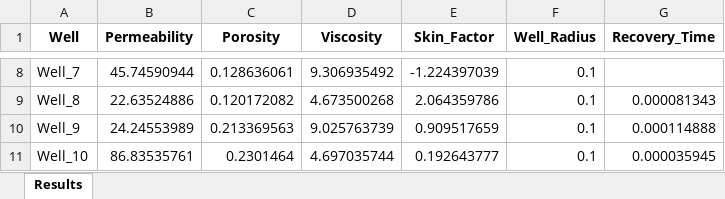
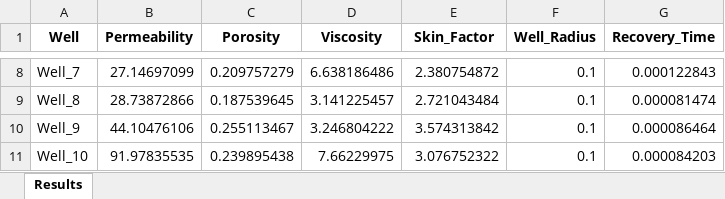
Before and after one commit to Jamolkhon5/oil_well_modeling, an Excel workbook: output/results/pressure_recovery/pressure_recovery_results.xlsx, sheet Results, drawn as a sheet; only a part is shown, gaps mark what is left out; values as stored, in another font and other column widths than the file's, no borders; the diff covers the shown part only; the diff names each change by its address in the sheet, - before the commit and + after, or states it on an @@ line.

```diff
--- a/output/results/pressure_recovery/pressure_recovery_results.xlsx (sheet Results)
+++ b/output/results/pressure_recovery/pressure_recovery_results.xlsx (sheet Results)
-B8 (Permeability): 45.74590944
+B8 (Permeability): 27.14697099
-C8 (Porosity): 0.128636061
+C8 (Porosity): 0.209757279
-D8 (Viscosity): 9.306935492
+D8 (Viscosity): 6.638186486
-E8 (Skin_Factor): -1.224397039
+E8 (Skin_Factor): 2.380754872
-G8 (Recovery_Time): (empty)
+G8 (Recovery_Time): 0.000122843
-B9 (Permeability): 22.63524886
+B9 (Permeability): 28.73872866
-C9 (Porosity): 0.120172082
+C9 (Porosity): 0.187539645
-D9 (Viscosity): 4.673500268
+D9 (Viscosity): 3.141225457
-E9 (Skin_Factor): 2.064359786
+E9 (Skin_Factor): 2.721043484
-G9 (Recovery_Time): 0.000081343
+G9 (Recovery_Time): 0.000081474
-B10 (Permeability): 24.24553989
+B10 (Permeability): 44.10476106
-C10 (Porosity): 0.213369563
+C10 (Porosity): 0.255113467
-D10 (Viscosity): 9.025763739
+D10 (Viscosity): 3.246804222
-E10 (Skin_Factor): 0.909517659
+E10 (Skin_Factor): 3.574313842
-G10 (Recovery_Time): 0.000114888
+G10 (Recovery_Time): 0.000086464
-B11 (Permeability): 86.83535761
+B11 (Permeability): 91.97835535
-C11 (Porosity): 0.2301464
+C11 (Porosity): 0.239895438
-D11 (Viscosity): 4.697035744
+D11 (Viscosity): 7.66229975
-E11 (Skin_Factor): 0.192643777
+E11 (Skin_Factor): 3.076752322
-G11 (Recovery_Time): 0.000035945
+G11 (Recovery_Time): 0.000084203
```
Also changed, not shown: 30 edited cells elsewhere in this sheet, output/results/model_parameters.xlsx, output/results/pressure_calculation/pressure_calculation_results.xlsx, 27 other files.
